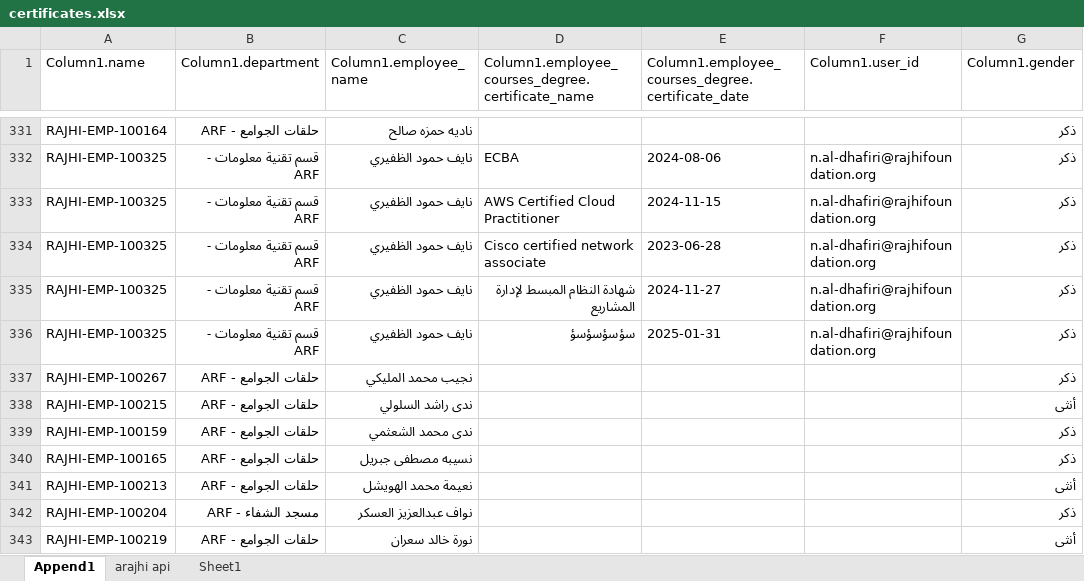
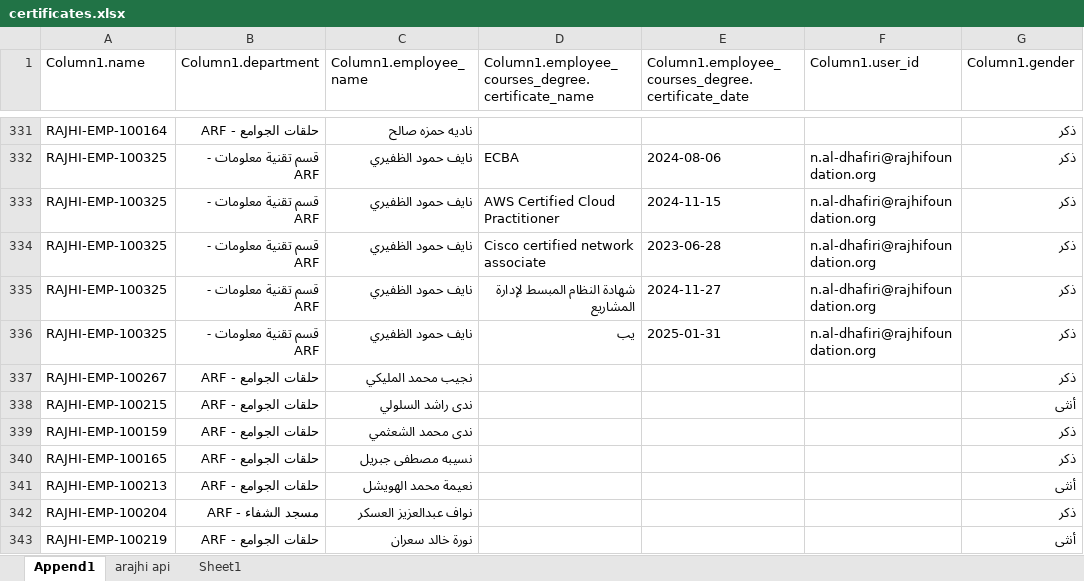
Before and after one commit to naifhomood/cerr, an Excel workbook: data/certificates.xlsx, sheet Append1, drawn as a sheet; only a part is shown, gaps mark what is left out; values as stored, in another font and other column widths than the file's, no borders; table styles not drawn; the diff names each change by its address in the sheet, - before the commit and + after, or states it on an @@ line.

Commit message:
Update Excel file

```diff
--- a/data/certificates.xlsx (sheet Append1)
+++ b/data/certificates.xlsx (sheet Append1)
-D336: سؤسؤسؤسؤ
+D336: يب
```
